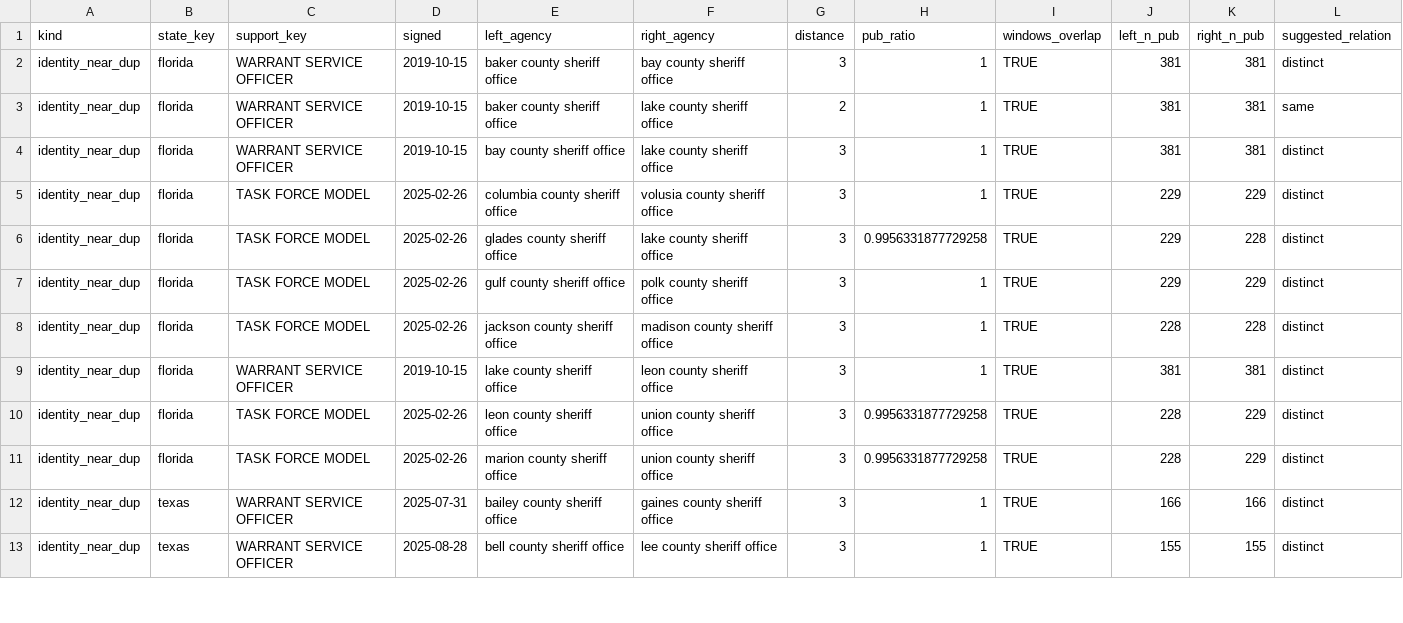
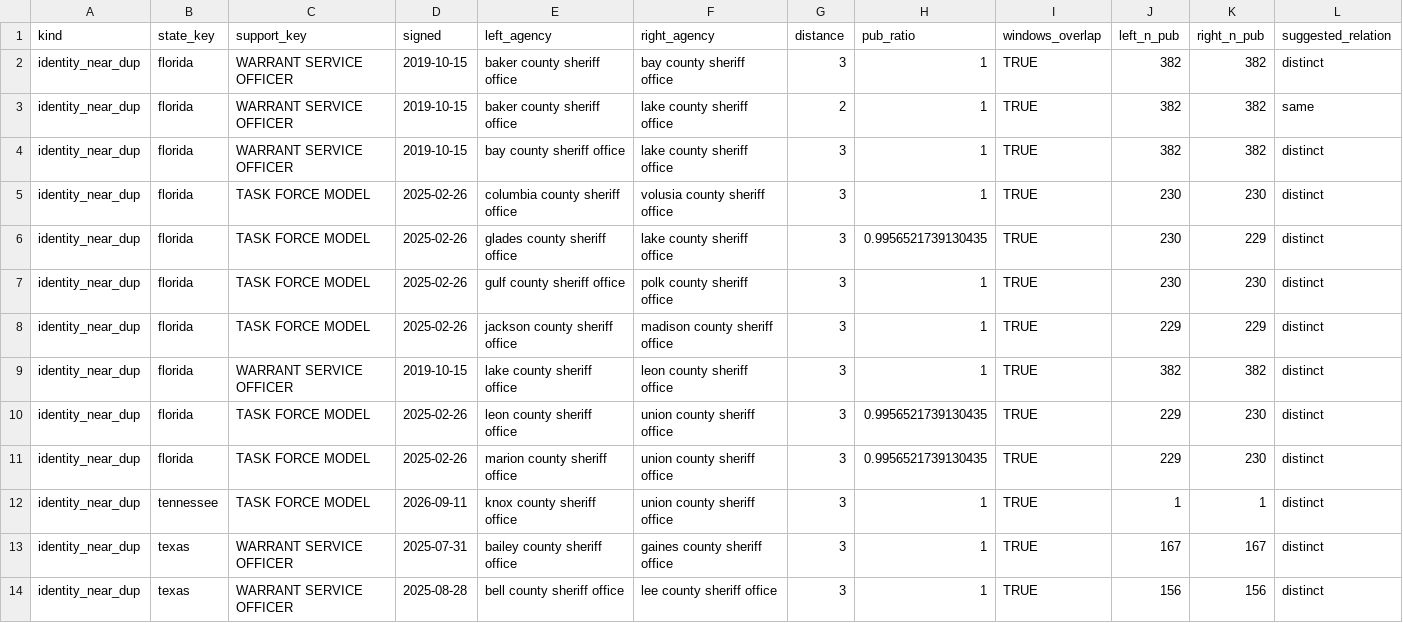
Before and after one commit to deportationdata/ice-287g, a CSV file: data/qa/identity-candidates.csv, drawn as a sheet; only a part is shown; the diff covers the shown part only.

```diff
--- a/data/qa/identity-candidates.csv
+++ b/data/qa/identity-candidates.csv
@@ -1,13 +1,14 @@
 kind,state_key,support_key,signed,left_agency,right_agency,distance,pub_ratio,windows_overlap,left_n_pub,right_n_pub,suggested_relation
-identity_near_dup,florida,WARRANT SERVICE OFFICER,2019-10-15,baker county sheriff office,bay county sheriff office,3,1,TRUE,381,381,distinct
-identity_near_dup,florida,WARRANT SERVICE OFFICER,2019-10-15,baker county sheriff office,lake county sheriff office,2,1,TRUE,381,381,same
-identity_near_dup,florida,WARRANT SERVICE OFFICER,2019-10-15,bay county sheriff office,lake county sheriff office,3,1,TRUE,381,381,distinct
-identity_near_dup,florida,TASK FORCE MODEL,2025-02-26,columbia county sheriff office,volusia county sheriff office,3,1,TRUE,229,229,distinct
-identity_near_dup,florida,TASK FORCE MODEL,2025-02-26,glades county sheriff office,lake county sheriff office,3,0.9956331877729258,TRUE,229,228,distinct
-identity_near_dup,florida,TASK FORCE MODEL,2025-02-26,gulf county sheriff office,polk county sheriff office,3,1,TRUE,229,229,distinct
-identity_near_dup,florida,TASK FORCE MODEL,2025-02-26,jackson county sheriff office,madison county sheriff office,3,1,TRUE,228,228,distinct
-identity_near_dup,florida,WARRANT SERVICE OFFICER,2019-10-15,lake county sheriff office,leon county sheriff office,3,1,TRUE,381,381,distinct
-identity_near_dup,florida,TASK FORCE MODEL,2025-02-26,leon county sheriff office,union county sheriff office,3,0.9956331877729258,TRUE,228,229,distinct
-identity_near_dup,florida,TASK FORCE MODEL,2025-02-26,marion county sheriff office,union county sheriff office,3,0.9956331877729258,TRUE,228,229,distinct
-identity_near_dup,texas,WARRANT SERVICE OFFICER,2025-07-31,bailey county sheriff office,gaines county sheriff office,3,1,TRUE,166,166,distinct
-identity_near_dup,texas,WARRANT SERVICE OFFICER,2025-08-28,bell county sheriff office,lee county sheriff office,3,1,TRUE,155,155,distinct
+identity_near_dup,florida,WARRANT SERVICE OFFICER,2019-10-15,baker county sheriff office,bay county sheriff office,3,1,TRUE,382,382,distinct
+identity_near_dup,florida,WARRANT SERVICE OFFICER,2019-10-15,baker county sheriff office,lake county sheriff office,2,1,TRUE,382,382,same
+identity_near_dup,florida,WARRANT SERVICE OFFICER,2019-10-15,bay county sheriff office,lake county sheriff office,3,1,TRUE,382,382,distinct
+identity_near_dup,florida,TASK FORCE MODEL,2025-02-26,columbia county sheriff office,volusia county sheriff office,3,1,TRUE,230,230,distinct
+identity_near_dup,florida,TASK FORCE MODEL,2025-02-26,glades county sheriff office,lake county sheriff office,3,0.9956521739130435,TRUE,230,229,distinct
+identity_near_dup,florida,TASK FORCE MODEL,2025-02-26,gulf county sheriff office,polk county sheriff office,3,1,TRUE,230,230,distinct
+identity_near_dup,florida,TASK FORCE MODEL,2025-02-26,jackson county sheriff office,madison county sheriff office,3,1,TRUE,229,229,distinct
+identity_near_dup,florida,WARRANT SERVICE OFFICER,2019-10-15,lake county sheriff office,leon county sheriff office,3,1,TRUE,382,382,distinct
+identity_near_dup,florida,TASK FORCE MODEL,2025-02-26,leon county sheriff office,union county sheriff office,3,0.9956521739130435,TRUE,229,230,distinct
+identity_near_dup,florida,TASK FORCE MODEL,2025-02-26,marion county sheriff office,union county sheriff office,3,0.9956521739130435,TRUE,229,230,distinct
+identity_near_dup,tennessee,TASK FORCE MODEL,2026-09-11,knox county sheriff office,union county sheriff office,3,1,TRUE,1,1,distinct
+identity_near_dup,texas,WARRANT SERVICE OFFICER,2025-07-31,bailey county sheriff office,gaines county sheriff office,3,1,TRUE,167,167,distinct
+identity_near_dup,texas,WARRANT SERVICE OFFICER,2025-08-28,bell county sheriff office,lee county sheriff office,3,1,TRUE,156,156,distinct
```
Also changed, not shown: 44 edited cells elsewhere in this file, data/qa/identity-summary.csv, data/qa/qa-acquisition.csv, 37 other files.
